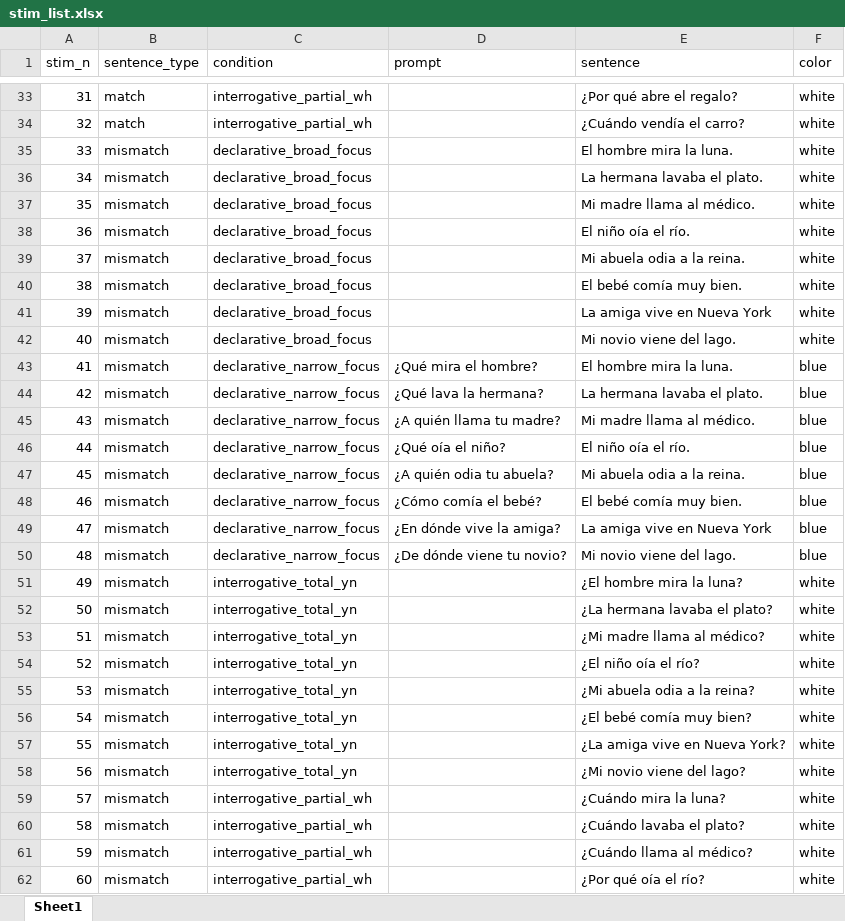
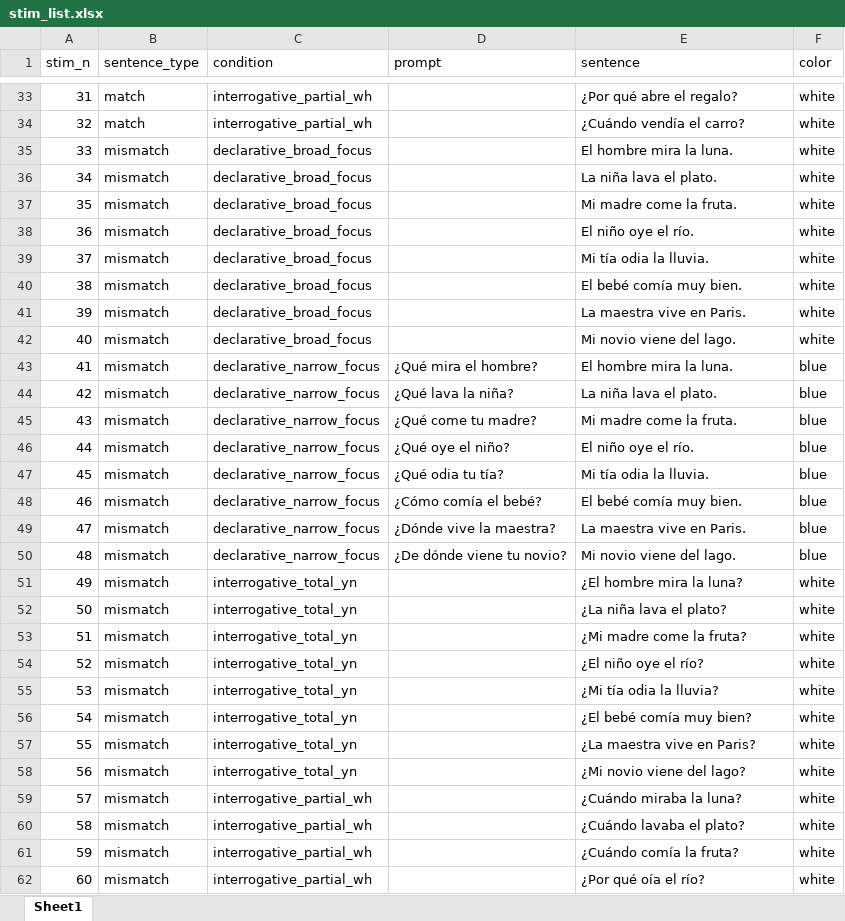
Before and after one commit to RAP-group/empathy_intonation_perc, an Excel workbook: exp/stim/trials/stim_list.xlsx, sheet Sheet1, drawn as a sheet; only a part is shown, gaps mark what is left out; values as stored, in another font and other column widths than the file's, no borders; the diff covers the shown part only; the diff names each change by its address in the sheet, - before the commit and + after, or states it on an @@ line.

Commit message:
update stim list to include only 8 syllable utterances

```diff
--- a/exp/stim/trials/stim_list.xlsx (sheet Sheet1)
+++ b/exp/stim/trials/stim_list.xlsx (sheet Sheet1)
-E36 (sentence): La hermana lavaba el plato.
+E36 (sentence): La niña lava el plato.
-E37 (sentence): Mi madre llama al médico.
+E37 (sentence): Mi madre come la fruta.
-E38 (sentence): El niño oía el río.
+E38 (sentence): El niño oye el río.
-E39 (sentence): Mi abuela odia a la reina.
+E39 (sentence): Mi tía odia la lluvia.
-E41 (sentence): La amiga vive en Nueva York
+E41 (sentence): La maestra vive en Paris.
-D44 (prompt): ¿Qué lava la hermana?
+D44 (prompt): ¿Qué lava la niña?
-E44 (sentence): La hermana lavaba el plato.
+E44 (sentence): La niña lava el plato.
-D45 (prompt): ¿A quién llama tu madre?
+D45 (prompt): ¿Qué come tu madre?
-E45 (sentence): Mi madre llama al médico.
+E45 (sentence): Mi madre come la fruta.
-D46 (prompt): ¿Qué oía el niño?
+D46 (prompt): ¿Qué oye el niño?
-E46 (sentence): El niño oía el río.
+E46 (sentence): El niño oye el río.
-D47 (prompt): ¿A quién odia tu abuela?
+D47 (prompt): ¿Qué odia tu tía?
-E47 (sentence): Mi abuela odia a la reina.
+E47 (sentence): Mi tía odia la lluvia.
-D49 (prompt): ¿En dónde vive la amiga?
+D49 (prompt): ¿Dónde vive la maestra?
-E49 (sentence): La amiga vive en Nueva York
+E49 (sentence): La maestra vive en Paris.
-E52 (sentence): ¿La hermana lavaba el plato?
+E52 (sentence): ¿La niña lava el plato?
-E53 (sentence): ¿Mi madre llama al médico?
+E53 (sentence): ¿Mi madre come la fruta?
-E54 (sentence): ¿El niño oía el río?
+E54 (sentence): ¿El niño oye el río?
-E55 (sentence): ¿Mi abuela odia a la reina?
+E55 (sentence): ¿Mi tía odia la lluvia?
-E57 (sentence): ¿La amiga vive en Nueva York?
+E57 (sentence): ¿La maestra vive en Paris?
-E59 (sentence): ¿Cuándo mira la luna?
+E59 (sentence): ¿Cuándo miraba la luna?
-E61 (sentence): ¿Cuándo llama al médico?
+E61 (sentence): ¿Cuándo comía la fruta?
```
Also changed, not shown: 24 edited cells elsewhere in this sheet, exp/stim/trials/filler_list.xlsx, 4 other files.
